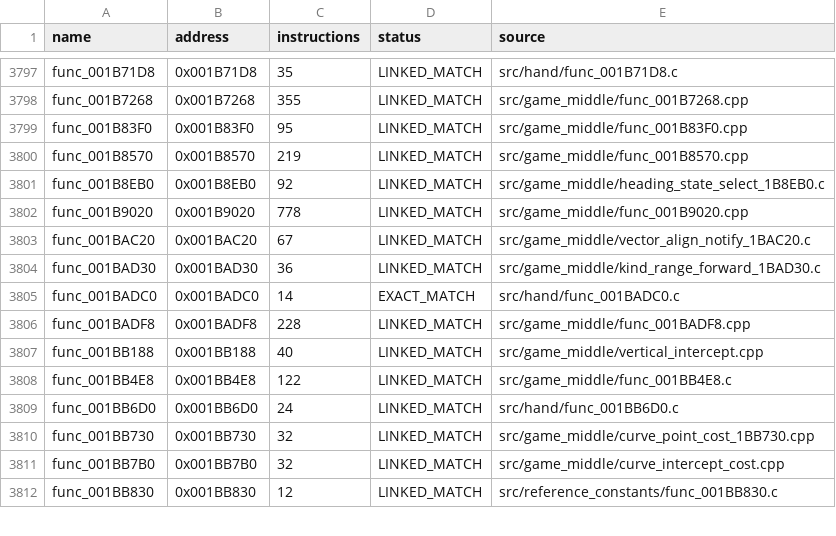
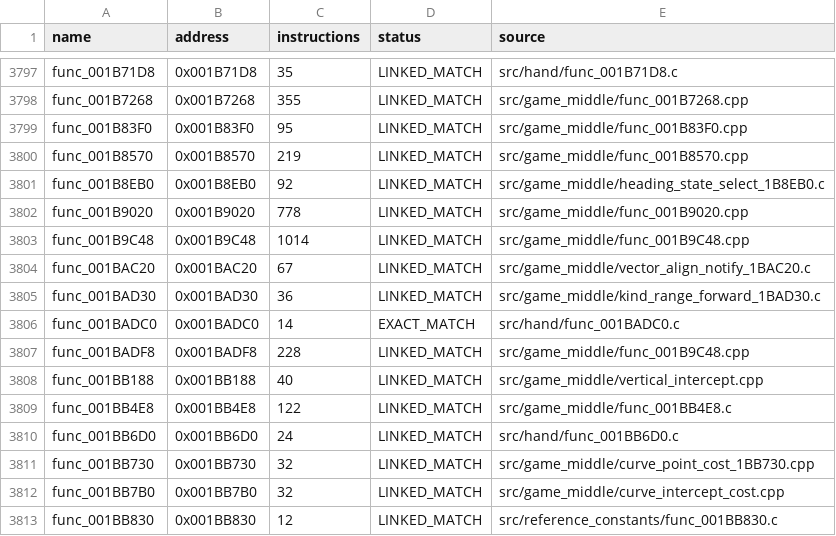
Before and after one commit to NaGaa95/sly3-decomp, a CSV file: config/matched.csv, drawn as a sheet; only a part is shown, gaps mark what is left out.

Commit message:
Match func_001B9C48; merge func_001BADF8 into the same source
func_001B9C48's jump tables are followed by the FLT_MAX literal that func_001BADF8 loads, so
both functions share one .rodata section and live in one source (7,776 matched).

```diff
--- a/config/matched.csv
+++ b/config/matched.csv
@@ -3802,2 +3802,3 @@ func_001B8EB0,0x001B8EB0,92,LINKED_MATCH,src/game_middle/heading_state_select_1B
 func_001B9020,0x001B9020,778,LINKED_MATCH,src/game_middle/func_001B9020.cpp
+func_001B9C48,0x001B9C48,1014,LINKED_MATCH,src/game_middle/func_001B9C48.cpp
 func_001BAC20,0x001BAC20,67,LINKED_MATCH,src/game_middle/vector_align_notify_1BAC20.c
@@ -3805,3 +3806,3 @@ func_001BAD30,0x001BAD30,36,LINKED_MATCH,src/game_middle/kind_range_forward_1BAD
 func_001BADC0,0x001BADC0,14,EXACT_MATCH,src/hand/func_001BADC0.c
-func_001BADF8,0x001BADF8,228,LINKED_MATCH,src/game_middle/func_001BADF8.cpp
+func_001BADF8,0x001BADF8,228,LINKED_MATCH,src/game_middle/func_001B9C48.cpp
 func_001BB188,0x001BB188,40,LINKED_MATCH,src/game_middle/vertical_intercept.cpp
```
Also changed, not shown: config/progress_history.csv, 3 other files.
